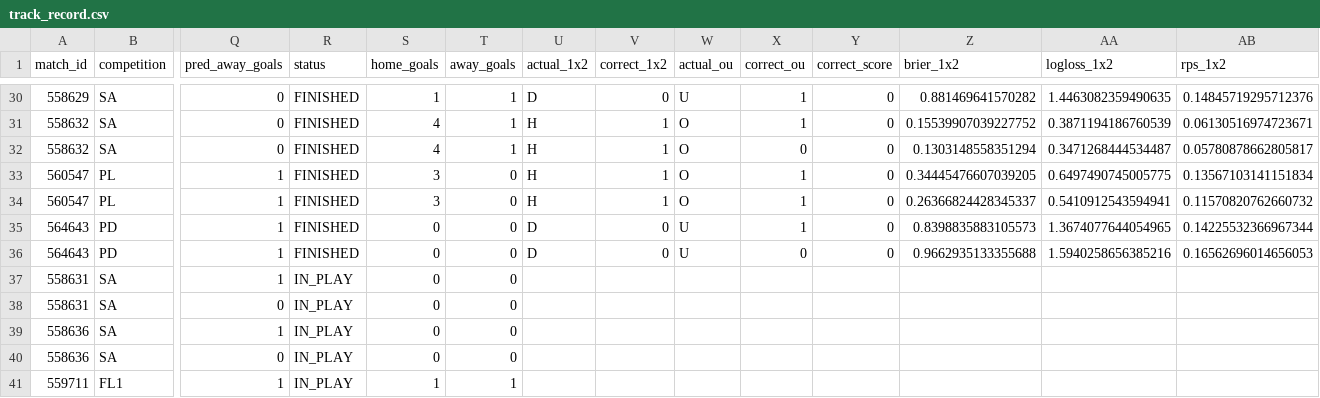
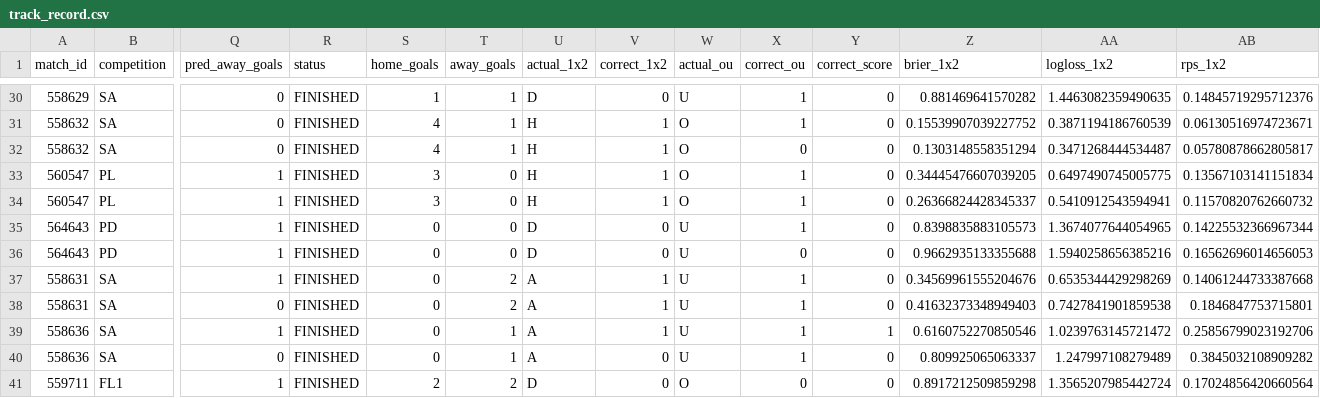
Before and after one commit to isaacruedabiota/FOOTBALL-PREDICTOR, a CSV file: track_record/track_record.csv, drawn as a sheet; only a part is shown, gaps mark what is left out; the diff covers the shown part only; the diff names each change by its address in the sheet, - before the commit and + after, or states it on an @@ line.

```diff
--- a/track_record/track_record.csv
+++ b/track_record/track_record.csv
-R37:R41 (status): IN_PLAY
+R37:R41 (status): FINISHED
-T37:T38 (away_goals): 0
+T37:T38 (away_goals): 2
-U37:U40 (actual_1x2): (empty)
+U37:U40 (actual_1x2): A
-V37:V39 (correct_1x2): (empty)
+V37:V39 (correct_1x2): 1
-W37:W40 (actual_ou): (empty)
+W37:W40 (actual_ou): U
-X37:X40 (correct_ou): (empty)
+X37:X40 (correct_ou): 1
-Y37:Y38 (correct_score): (empty)
+Y37:Y38 (correct_score): 0
-Z37 (brier_1x2): (empty)
+Z37 (brier_1x2): 0.34569961555204676
-AA37 (logloss_1x2): (empty)
+AA37 (logloss_1x2): 0.6535344429298269
-AB37 (rps_1x2): (empty)
+AB37 (rps_1x2): 0.14061244733387668
-Z38 (brier_1x2): (empty)
+Z38 (brier_1x2): 0.41632373348949403
-AA38 (logloss_1x2): (empty)
+AA38 (logloss_1x2): 0.7427841901859538
-AB38 (rps_1x2): (empty)
+AB38 (rps_1x2): 0.1846847753715801
-T39:T40 (away_goals): 0
+T39:T40 (away_goals): 1
-Y39 (correct_score): (empty)
+Y39 (correct_score): 1
-Z39 (brier_1x2): (empty)
+Z39 (brier_1x2): 0.6160752270850546
-AA39 (logloss_1x2): (empty)
+AA39 (logloss_1x2): 1.0239763145721472
-AB39 (rps_1x2): (empty)
+AB39 (rps_1x2): 0.25856799023192706
-V40:V41 (correct_1x2): (empty)
+V40:V41 (correct_1x2): 0
-Y40:Y41 (correct_score): (empty)
+Y40:Y41 (correct_score): 0
-Z40 (brier_1x2): (empty)
+Z40 (brier_1x2): 0.809925065063337
-AA40 (logloss_1x2): (empty)
+AA40 (logloss_1x2): 1.247997108279489
-AB40 (rps_1x2): (empty)
+AB40 (rps_1x2): 0.3845032108909282
-S41 (home_goals): 1
+S41 (home_goals): 2
-T41 (away_goals): 1
+T41 (away_goals): 2
-U41 (actual_1x2): (empty)
+U41 (actual_1x2): D
-W41 (actual_ou): (empty)
+W41 (actual_ou): O
-X41 (correct_ou): (empty)
+X41 (correct_ou): 0
-Z41 (brier_1x2): (empty)
+Z41 (brier_1x2): 0.8917212509859298
-AA41 (logloss_1x2): (empty)
+AA41 (logloss_1x2): 1.3565207985442724
-AB41 (rps_1x2): (empty)
+AB41 (rps_1x2): 0.17024856420660564
```
Also changed, not shown: 69 edited cells elsewhere in this file, 1 other file.
